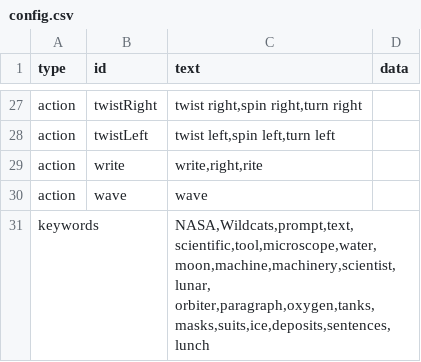
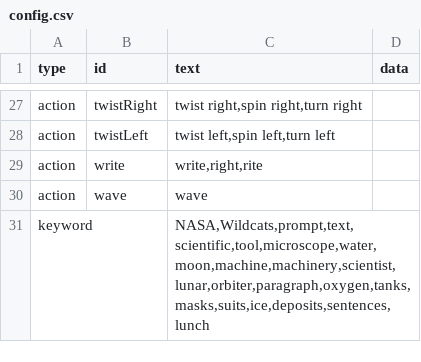
Before and after one commit to bferster/liza, a CSV file: data/config.csv, drawn as a sheet; only a part is shown, gaps mark what is left out.

```diff
--- a/data/config.csv
+++ b/data/config.csv
@@ -30,2 +30,2 @@ action,write,"write,right,rite",
 action,wave,"wave",
-keywords,,"NASA,Wildcats,prompt,text,scientific,tool,microscope,water,moon,machine,machinery,scientist,lunar, orbiter,paragraph,oxygen,tanks,masks,suits,ice,deposits,sentences,lunch",
+keyword,,"NASA,Wildcats,prompt,text,scientific,tool,microscope,water,moon,machine,machinery,scientist,lunar,orbiter,paragraph,oxygen,tanks,masks,suits,ice,deposits,sentences,lunch",
```
Also changed, not shown: 7 other files.
